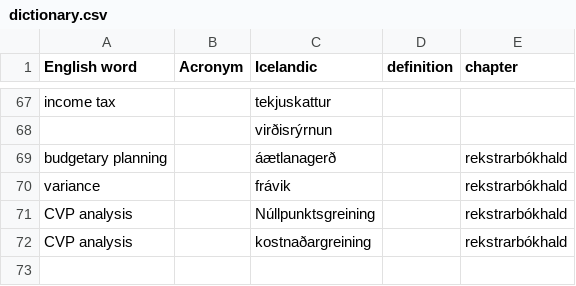
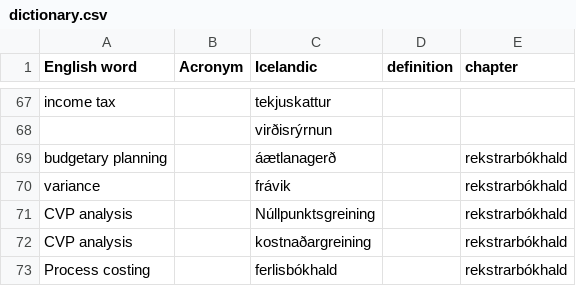
Before and after one commit to judyfong/vid505g-arsreikningagerdA, a CSV file: dictionary.csv, drawn as a sheet; only a part is shown, gaps mark what is left out; the diff names each change by its address in the sheet, - before the commit and + after, or states it on an @@ line.

Commit message:
Update dictionary.csv

```diff
--- a/dictionary.csv
+++ b/dictionary.csv
+row 73: Process costing |  | ferlisbókhald |  | rekstrarbókhald
```
